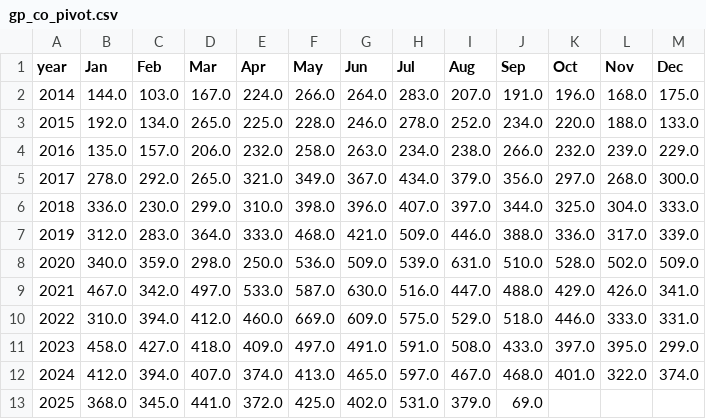
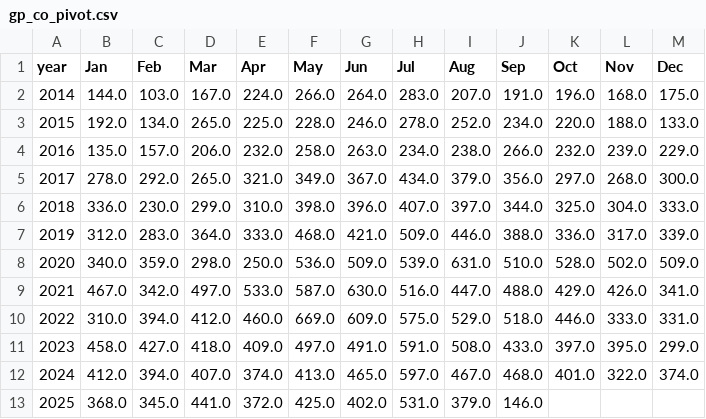
Before and after one commit to clohertyg/street3, a CSV file: data/gp_co_pivot.csv, drawn as a sheet.

```diff
--- a/data/gp_co_pivot.csv
+++ b/data/gp_co_pivot.csv
@@ -12,2 +12,2 @@ year,Jan,Feb,Mar,Apr,May,Jun,Jul,Aug,Sep,Oct,Nov,Dec
 2024,412.0,394.0,407.0,374.0,413.0,465.0,597.0,467.0,468.0,401.0,322.0,374.0
-2025,368.0,345.0,441.0,372.0,425.0,402.0,531.0,379.0,69.0,,,
+2025,368.0,345.0,441.0,372.0,425.0,402.0,531.0,379.0,146.0,,,
```
Also changed, not shown: data/monthly_total.csv, data/three_yr_avgs.csv, 2 other files.
